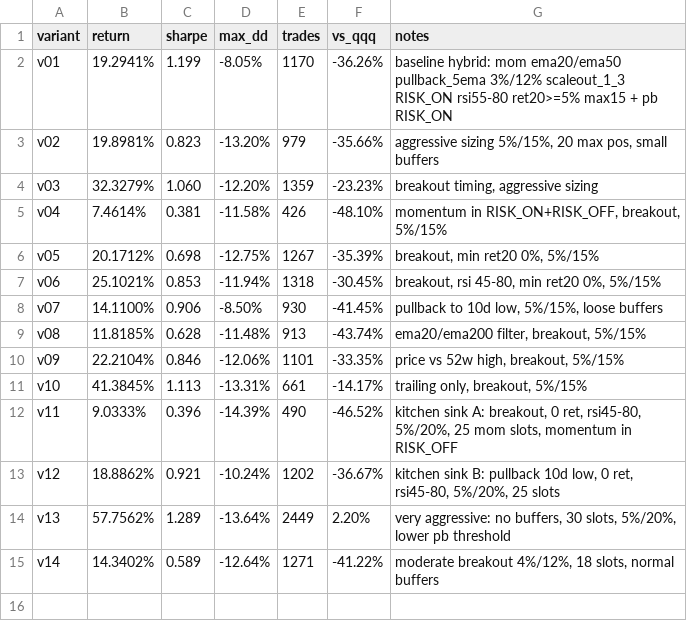
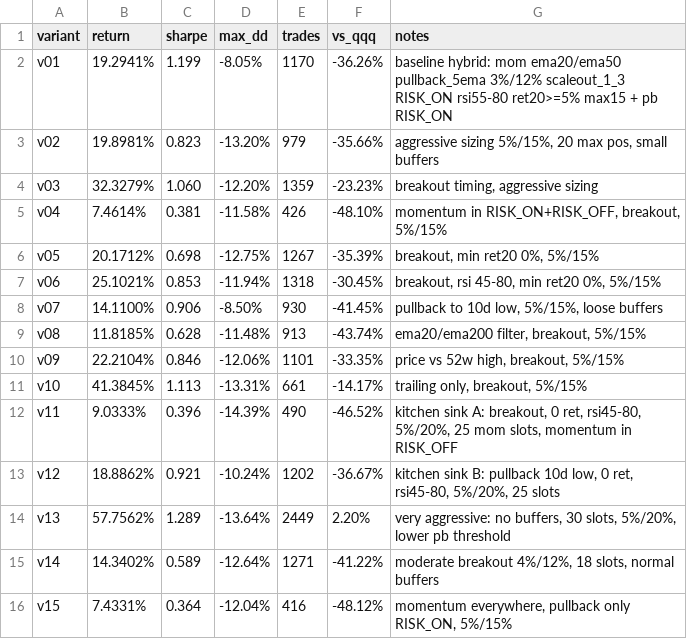
Before and after one commit to makjh79/stonkbot-ai, a CSV file: reports/hybrid_iteration_log.csv, drawn as a sheet.

Commit message:
hybrid variant v15: ret 7.43%, sharpe 0.36, maxdd -12.04%

```diff
--- a/reports/hybrid_iteration_log.csv
+++ b/reports/hybrid_iteration_log.csv
@@ -15 +15,2 @@ v13,57.7562%,1.289,-13.64%,2449,2.20%,"very aggressive: no buffers, 30 slots, 5%
 v14,14.3402%,0.589,-12.64%,1271,-41.22%,"moderate breakout 4%/12%, 18 slots, normal buffers"
+v15,7.4331%,0.364,-12.04%,416,-48.12%,"momentum everywhere, pullback only RISK_ON, 5%/15%"
```
Also changed, not shown: 1 other file.
